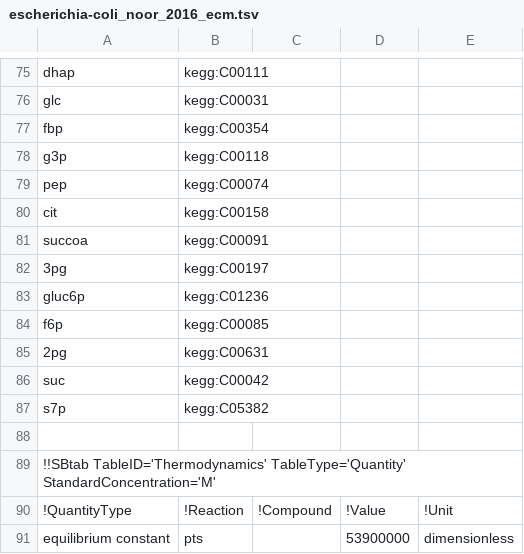
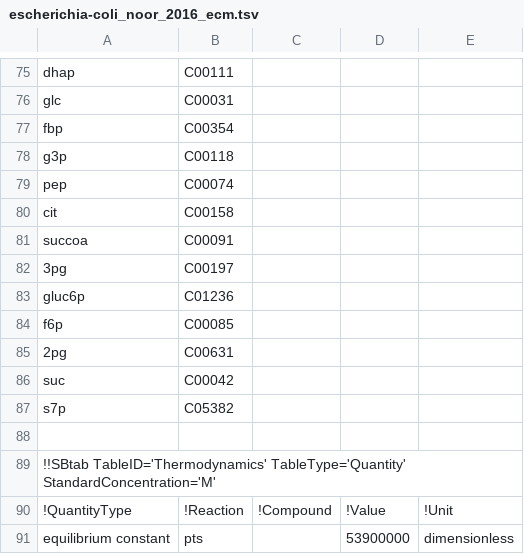
Before and after one commit to liebermeister/enzyme-cost-minimization, a TSV file: resources/models/escherichia-coli_noor_2016/equilibrator-example/escherichia-coli_noor_2016_ecm.tsv, drawn as a sheet; only a part is shown, gaps mark what is left out; the diff covers the shown part only; the diff names each change by its address in the sheet, - before the commit and + after, or states it on an @@ line.

```diff
--- a/resources/models/escherichia-coli_noor_2016/equilibrator-example/escherichia-coli_noor_2016_ecm.tsv
+++ b/resources/models/escherichia-coli_noor_2016/equilibrator-example/escherichia-coli_noor_2016_ecm.tsv
-B75: kegg:C00111
+B75: C00111
-B76: kegg:C00031
+B76: C00031
-B77: kegg:C00354
+B77: C00354
-B78: kegg:C00118
+B78: C00118
-B79: kegg:C00074
+B79: C00074
-B80: kegg:C00158
+B80: C00158
-B81: kegg:C00091
+B81: C00091
-B82: kegg:C00197
+B82: C00197
-B83: kegg:C01236
+B83: C01236
-B84: kegg:C00085
+B84: C00085
-B85: kegg:C00631
+B85: C00631
-B86: kegg:C00042
+B86: C00042
-B87: kegg:C05382
+B87: C05382
```
Also changed, not shown: 28 edited cells elsewhere in this file, resources/data/name-conversion/catalysed_reaction_bsu.tsv, resources/data/name-conversion/catalysed_reaction_eco.tsv, 3 other files.
